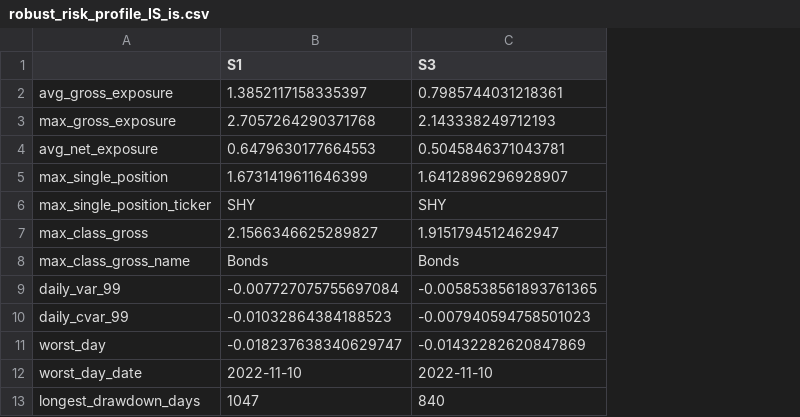
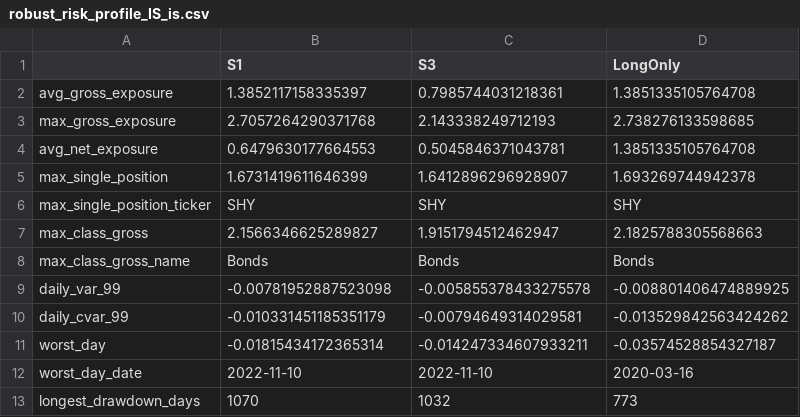
Before and after one commit to gabejsto-ops/GQH, a CSV file: results/robust_risk_profile_IS_is.csv, drawn as a sheet; the diff names each change by its address in the sheet, - before the commit and + after, or states it on an @@ line.

```diff
--- a/results/robust_risk_profile_IS_is.csv
+++ b/results/robust_risk_profile_IS_is.csv
+column D (LongOnly), rows 2-13: 1.3851335105764708 | 2.738276133598685 | 1.3851335105764708 | 1.693269744942378 | SHY | 2.1825788305568663 | Bonds | -0.008801406474889925 | -0.013529842563424262 | -0.03574528854327187 | 2020-03-16 | 773
-B9 (S1): -0.007727075755697084
+B9 (S1): -0.00781952887523098
-C9 (S3): -0.0058538561893761365
+C9 (S3): -0.005855378433275578
-B10 (S1): -0.01032864384188523
+B10 (S1): -0.010331451185351179
-C10 (S3): -0.007940594758501023
+C10 (S3): -0.00794649314029581
-B11 (S1): -0.018237638340629747
+B11 (S1): -0.01815434172365314
-C11 (S3): -0.01432282620847869
+C11 (S3): -0.014247334607933211
-B13 (S1): 1047
+B13 (S1): 1070
-C13 (S3): 840
+C13 (S3): 1032
```
Also changed, not shown: results/h5a_IS_is.csv, results/robust_by_asset_class_IS_is.csv, 22 other files.
